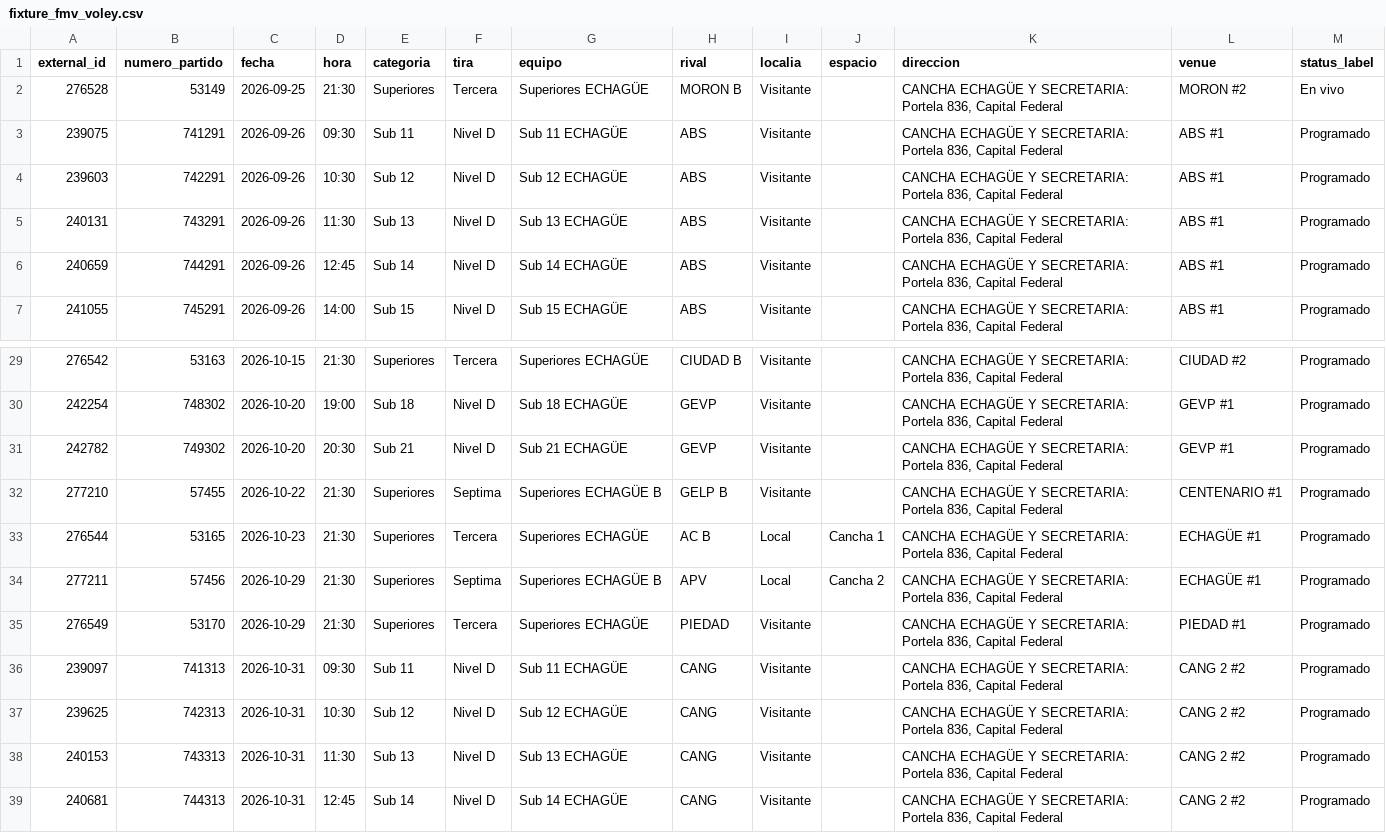
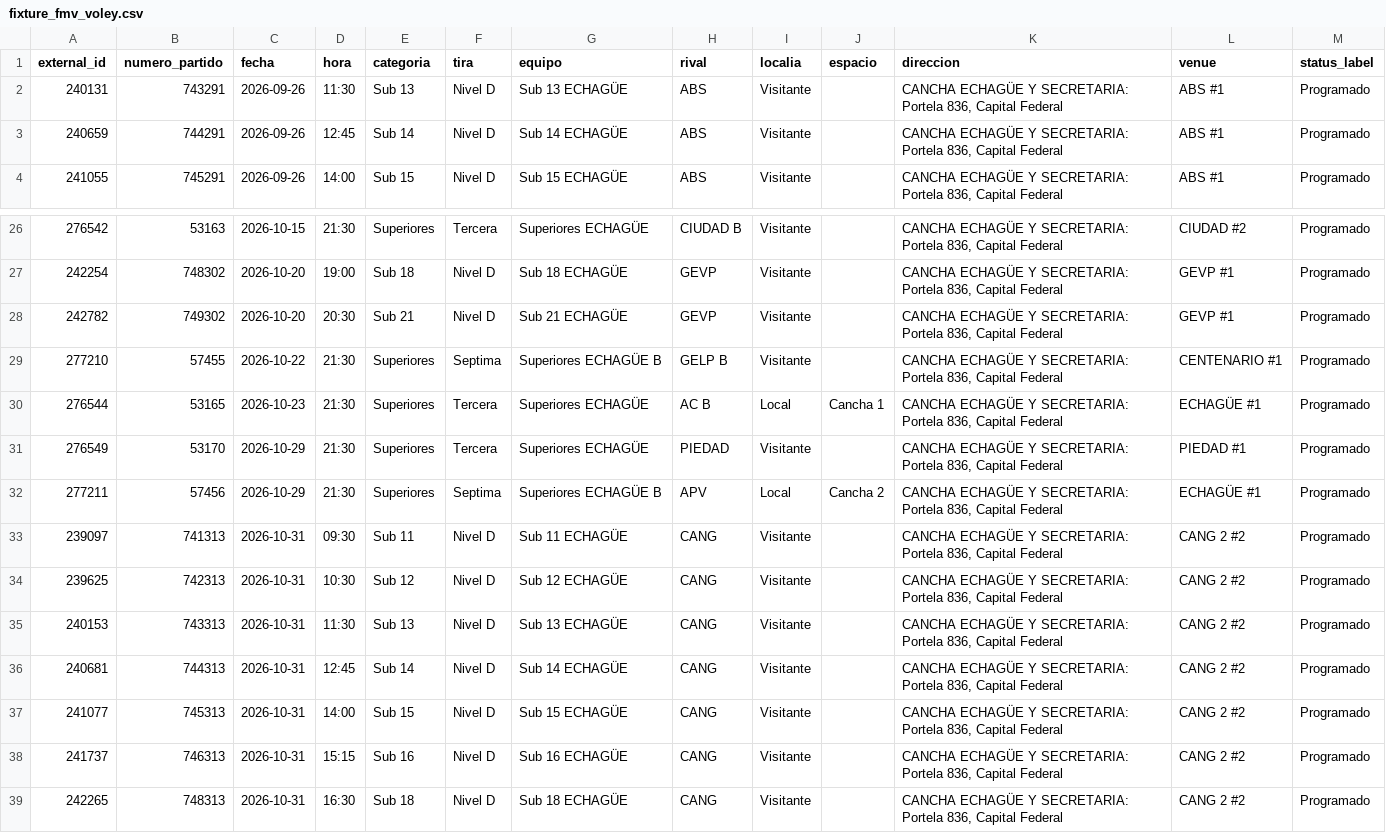
Before and after one commit to fblasco1/fmv_voley_ges, a CSV file: outputs/echague/fixture_fmv_voley.csv, drawn as a sheet; only a part is shown, gaps mark what is left out; the shorter side is filled out with more unchanged rows.

```diff
--- a/outputs/echague/fixture_fmv_voley.csv
+++ b/outputs/echague/fixture_fmv_voley.csv
@@ -1,5 +1,2 @@
 external_id,numero_partido,fecha,hora,categoria,tira,equipo,rival,localia,espacio,direccion,venue,status_label
-276528,53149,2026-09-25,21:30,Superiores,Tercera,Superiores ECHAGÜE,MORON B,Visitante,,"CANCHA ECHAGÜE Y SECRETARIA: Portela 836, Capital Federal",MORON #2,En vivo
-239075,741291,2026-09-26,09:30,Sub 11,Nivel D,Sub 11 ECHAGÜE,ABS,Visitante,,"CANCHA ECHAGÜE Y SECRETARIA: Portela 836, Capital Federal",ABS #1,Programado
-239603,742291,2026-09-26,10:30,Sub 12,Nivel D,Sub 12 ECHAGÜE,ABS,Visitante,,"CANCHA ECHAGÜE Y SECRETARIA: Portela 836, Capital Federal",ABS #1,Programado
 240131,743291,2026-09-26,11:30,Sub 13,Nivel D,Sub 13 ECHAGÜE,ABS,Visitante,,"CANCHA ECHAGÜE Y SECRETARIA: Portela 836, Capital Federal",ABS #1,Programado
@@ -33,4 +30,4 @@ external_id,numero_partido,fecha,hora,categoria,tira,equipo,rival,localia,espaci
 276544,53165,2026-10-23,21:30,Superiores,Tercera,Superiores ECHAGÜE,AC B,Local,Cancha 1,"CANCHA ECHAGÜE Y SECRETARIA: Portela 836, Capital Federal",ECHAGÜE #1,Programado
+276549,53170,2026-10-29,21:30,Superiores,Tercera,Superiores ECHAGÜE,PIEDAD,Visitante,,"CANCHA ECHAGÜE Y SECRETARIA: Portela 836, Capital Federal",PIEDAD #1,Programado
 277211,57456,2026-10-29,21:30,Superiores,Septima,Superiores ECHAGÜE B,APV,Local,Cancha 2,"CANCHA ECHAGÜE Y SECRETARIA: Portela 836, Capital Federal",ECHAGÜE #1,Programado
-276549,53170,2026-10-29,21:30,Superiores,Tercera,Superiores ECHAGÜE,PIEDAD,Visitante,,"CANCHA ECHAGÜE Y SECRETARIA: Portela 836, Capital Federal",PIEDAD #1,Programado
 239097,741313,2026-10-31,09:30,Sub 11,Nivel D,Sub 11 ECHAGÜE,CANG,Visitante,,"CANCHA ECHAGÜE Y SECRETARIA: Portela 836, Capital Federal",CANG 2 #2,Programado
```
Also changed, not shown: 1 other file.
